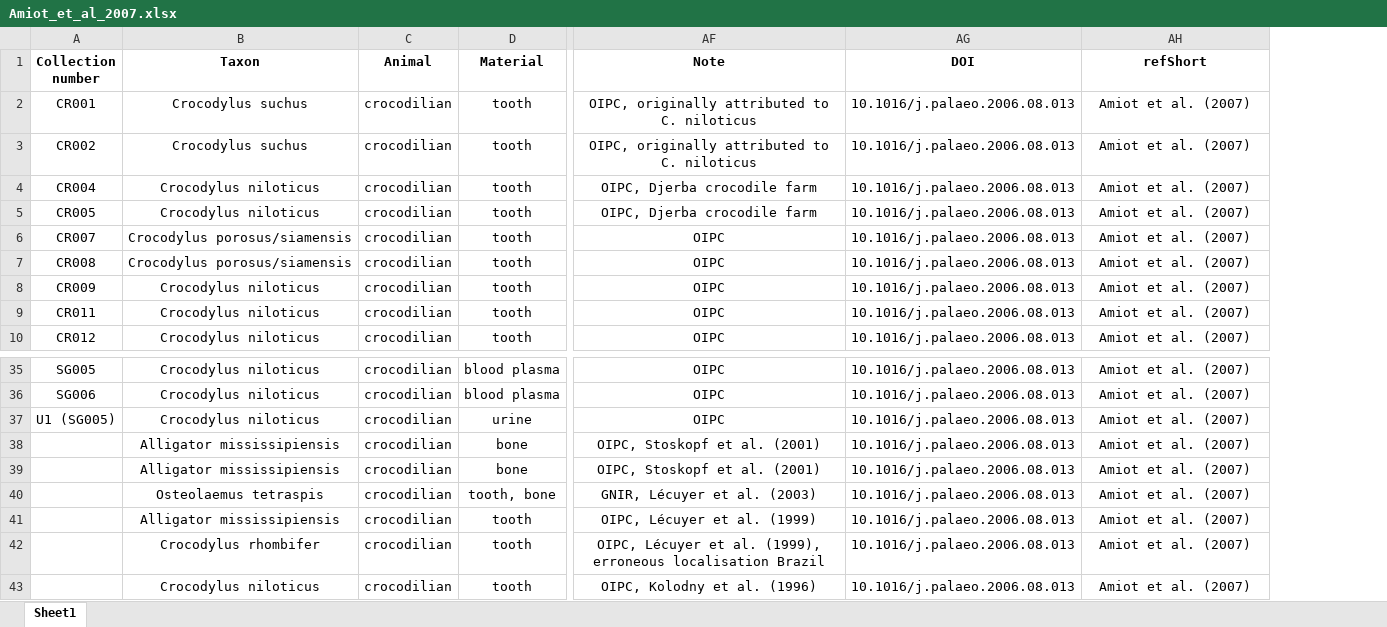
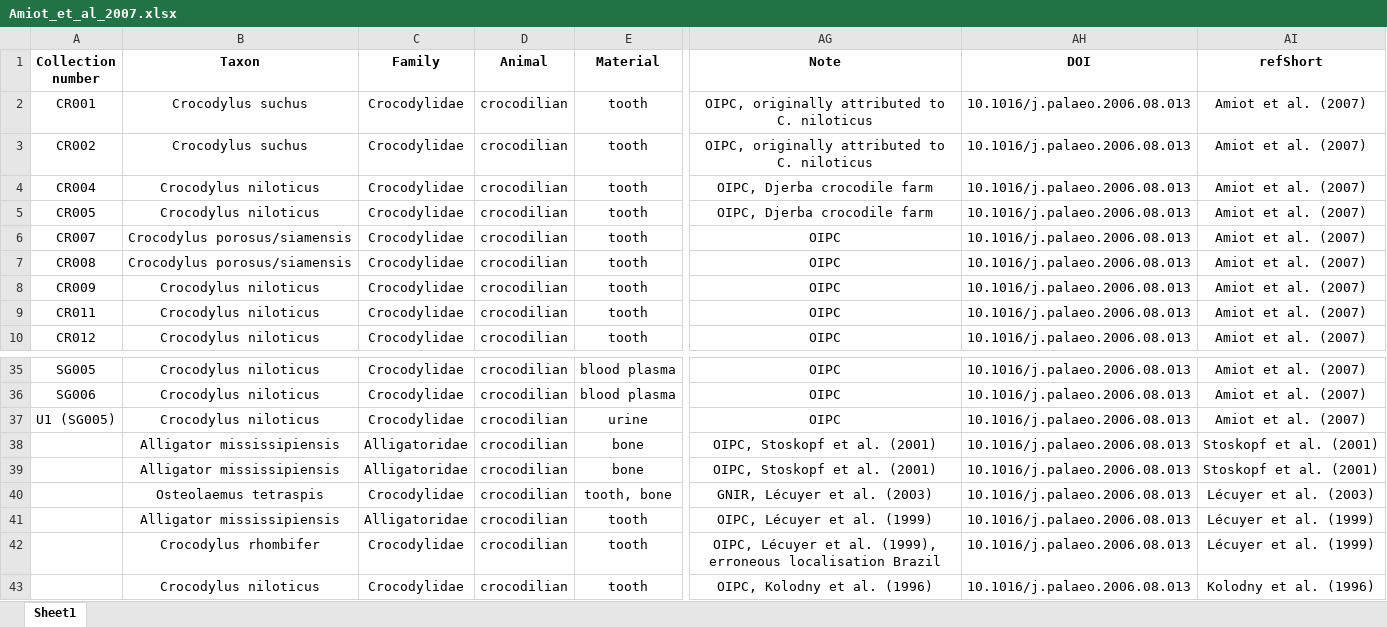
Before and after one commit to Grominou56/PhosphateWaterEquations, an Excel workbook: datasheets/Amiot_et_al_2007.xlsx, sheet Sheet1, drawn as a sheet; only a part is shown, gaps mark what is left out; values as stored, in another font and other column widths than the file's, no borders; addresses are those after the commit; the diff names each change by its address in the sheet, - before the commit and + after, or states it on an @@ line.

```diff
--- a/datasheets/Amiot_et_al_2007.xlsx (sheet Sheet1)
+++ b/datasheets/Amiot_et_al_2007.xlsx (sheet Sheet1)
+column C (Family), rows 2-10: all Crocodylidae; rows 35-43: Crocodylidae | Crocodylidae | Crocodylidae | Alligatoridae | Alligatoridae | Crocodylidae | Alligatoridae | Crocodylidae | Crocodylidae
-AI38:AI39 (refShort): Amiot et al. (2007)
+AI38:AI39 (refShort): Stoskopf et al. (2001)
-AI40 (refShort): Amiot et al. (2007)
+AI40 (refShort): Lécuyer et al. (2003)
-AI41:AI42 (refShort): Amiot et al. (2007)
+AI41:AI42 (refShort): Lécuyer et al. (1999)
-AI43 (refShort): Amiot et al. (2007)
+AI43 (refShort): Kolodny et al. (1996)
```
Also changed, not shown: formulas that keep their value, datasheets/Amiot_et_al_2017.xlsx, datasheets/Barrick_et_al_1999.xlsx, 6 other files.
